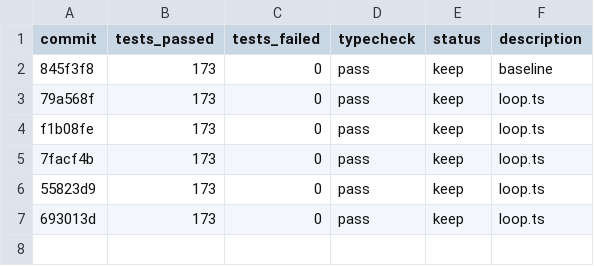
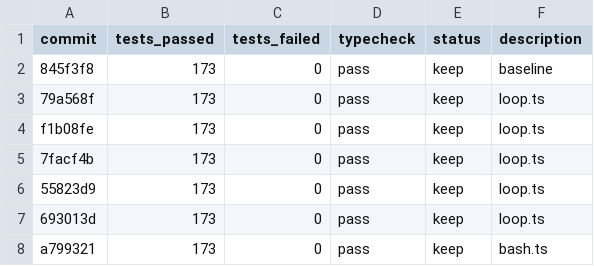
Before and after one commit to tylergibbs1/evolve, a TSV file: results.tsv, drawn as a sheet.

Commit message:
bash.ts

```diff
--- a/results.tsv
+++ b/results.tsv
@@ -7 +7,2 @@ f1b08fe	173	0	pass	keep	loop.ts
 693013d	173	0	pass	keep	loop.ts
+a799321	173	0	pass	keep	bash.ts
```
Also changed, not shown: 1 other file.
